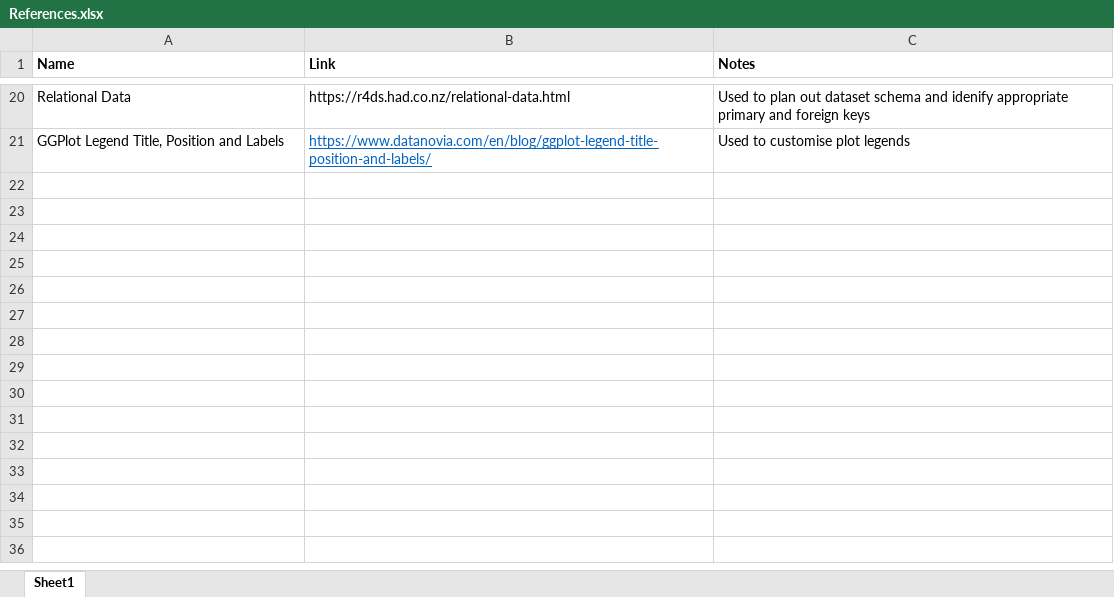
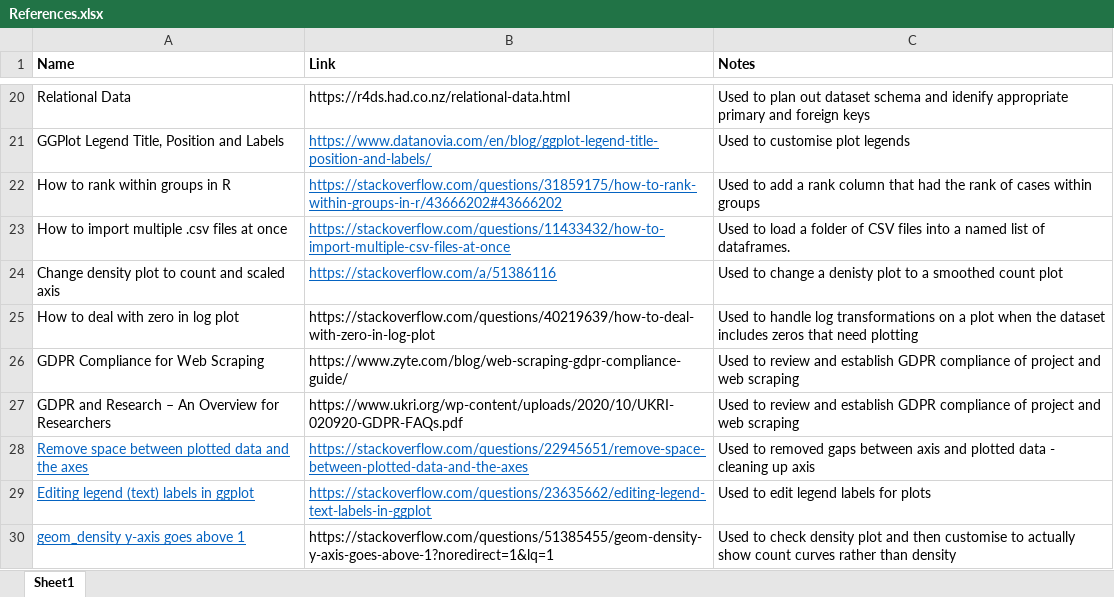
Before and after one commit to jrdwilson/EPSRC-Grant-Outcomes-Masters-Project, an Excel workbook: Project Progress/References.xlsx, sheet Sheet1, drawn as a sheet; only a part is shown, gaps mark what is left out; values as stored, in another font and other column widths than the file's, no borders; the diff names each change by its address in the sheet, - before the commit and + after, or states it on an @@ line.

Commit message:
Resolved minor data processing issues and completed data analysis plots
This commit:
- Resolves some minor data type issues with the Subject and Topic datatables, where column types were incorrect
- Adds the finalized dataset schema
- Add functionality to wrangle data into layout of database scheme
- Adds saving datasets (main and panel) as RDS object as well as CSV files.
- Adds code for the preliminary data analysis including code to wrangle the tables and code to build the plots.
- Adds weekly project update document

```diff
--- a/Project Progress/References.xlsx (sheet Sheet1)
+++ b/Project Progress/References.xlsx (sheet Sheet1)
+row 22: How to rank within groups in R | https://stackoverflow.com/questions/31859175/how-to-rank-within-groups-in-r/43666202#43666202 | Used to add a rank column that had the rank of cases within groups
+row 23: How to import multiple .csv files at once | https://stackoverflow.com/questions/11433432/how-to-import-multiple-csv-files-at-once | Used to load a folder of CSV files into a named list of dataframes.
+row 24: Change density plot to count and scaled axis | https://stackoverflow.com/a/51386116 | Used to change a denisty plot to a smoothed count plot
+row 25: How to deal with zero in log plot | https://stackoverflow.com/questions/40219639/how-to-deal-with-zero-in-log-plot | Used to handle log transformations on a plot when the dataset includes zeros that need plotting
+row 26: GDPR Compliance for Web Scraping | https://www.zyte.com/blog/web-scraping-gdpr-compliance-guide/ | Used to review and establish GDPR compliance of project and web scraping
+row 27: GDPR and Research – An Overview for Researchers | https://www.ukri.org/wp-content/uploads/2020/10/UKRI-020920-GDPR-FAQs.pdf | Used to review and establish GDPR compliance of project and web scraping
+row 28: Remove space between plotted data and the axes | https://stackoverflow.com/questions/22945651/remove-space-between-plotted-data-and-the-axes | Used to removed gaps between axis and plotted data - cleaning up axis
+row 29: Editing legend (text) labels in ggplot | https://stackoverflow.com/questions/23635662/editing-legend-text-labels-in-ggplot | Used to edit legend labels for plots
+row 30: geom_density y-axis goes above 1 | https://stackoverflow.com/questions/51385455/geom-density-y-axis-goes-above-1?noredirect=1&lq=1 | Used to check density plot and then customise to actually show count curves rather than density
```
Also changed, not shown: dataset schema/dataset_schema_notes.xlsx, 23 other files.
